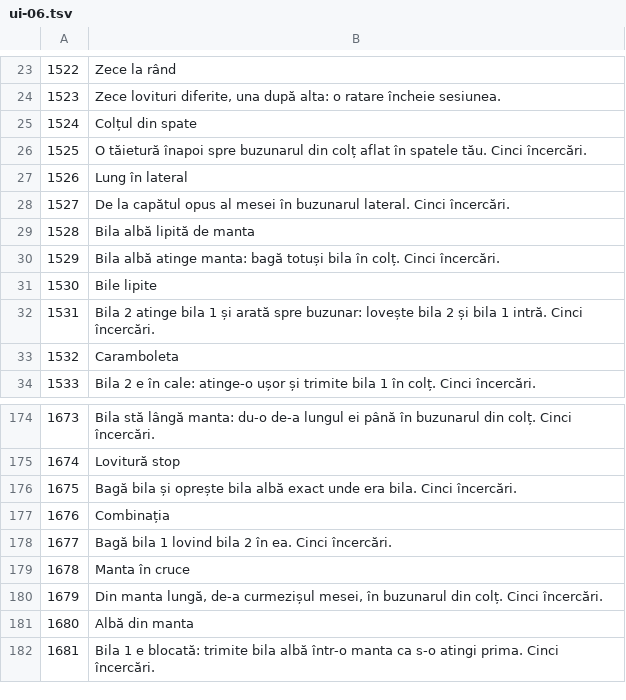
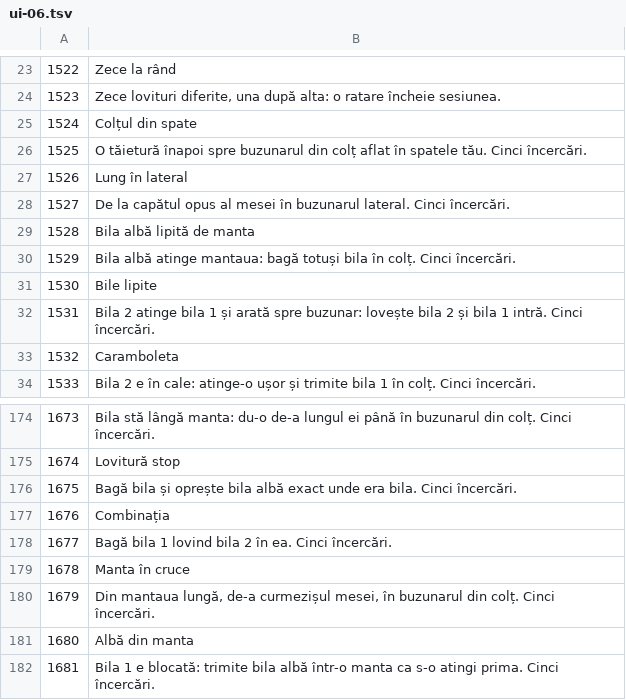
Before and after one commit to allansomensi/snook-legend, a TSV file: tools/i18n-wip/out/ro/ui-06.tsv, drawn as a sheet; only a part is shown, gaps mark what is left out.

```diff
--- a/tools/i18n-wip/out/ro/ui-06.tsv
+++ b/tools/i18n-wip/out/ro/ui-06.tsv
@@ -29,3 +29,3 @@
 1528	Bila albă lipită de manta
-1529	Bila albă atinge manta: bagă totuși bila în colț. Cinci încercări.
+1529	Bila albă atinge mantaua: bagă totuși bila în colț. Cinci încercări.
 1530	Bile lipite
@@ -179,3 +179,3 @@
 1678	Manta în cruce
-1679	Din manta lungă, de-a curmezișul mesei, în buzunarul din colț. Cinci încercări.
+1679	Din mantaua lungă, de-a curmezișul mesei, în buzunarul din colț. Cinci încercări.
 1680	Albă din manta
```
Also changed, not shown: tools/i18n-wip/out/ro/ui-05.tsv, tools/i18n-wip/out/sv/ui-01.tsv, 17 other files.
